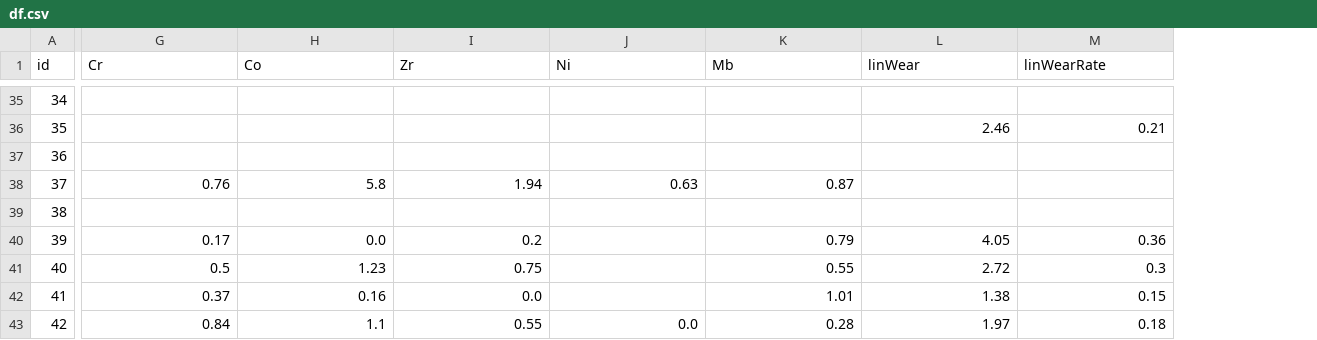
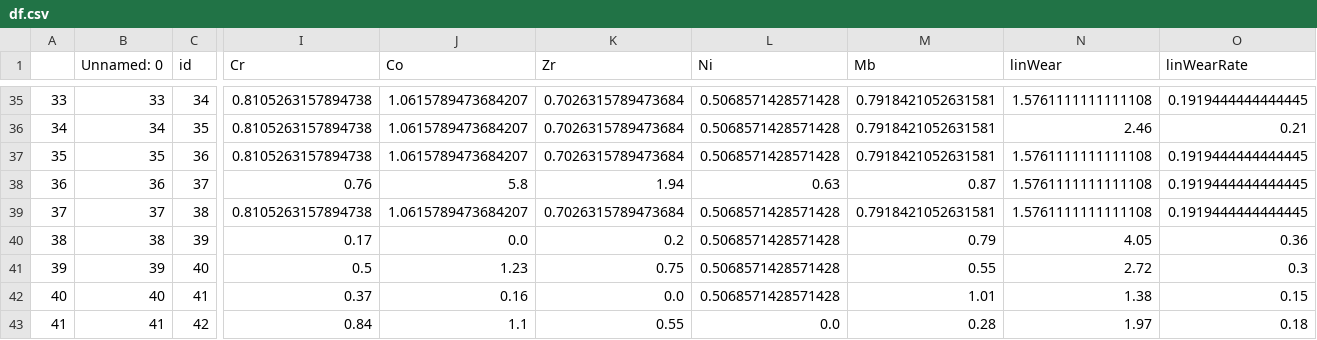
Before and after one commit to perfjes/mastern, a CSV file: compute/data/df.csv, drawn as a sheet; only a part is shown, gaps mark what is left out; addresses are those after the commit; the diff covers the shown part only; the diff names each change by its address in the sheet, - before the commit and + after, or states it on an @@ line.

```diff
--- a/compute/data/df.csv
+++ b/compute/data/df.csv
+column A, rows 35-43: 33 | 34 | 35 | 36 | 37 | 38 | 39 | 40 | 41
+column B (Unnamed: 0), rows 35-43: 33 | 34 | 35 | 36 | 37 | 38 | 39 | 40 | 41
-I35:I37 (Cr): (empty)
+I35:I37 (Cr): 0.8105263157894738
-J35:J37 (Co): (empty)
+J35:J37 (Co): 1.0615789473684207
-K35:K37 (Zr): (empty)
+K35:K37 (Zr): 0.7026315789473684
-L35:L37 (Ni): (empty)
+L35:L37 (Ni): 0.5068571428571428
-M35:M37 (Mb): (empty)
+M35:M37 (Mb): 0.7918421052631581
-N35 (linWear): (empty)
+N35 (linWear): 1.5761111111111108
-O35 (linWearRate): (empty)
+O35 (linWearRate): 0.1919444444444445
-N37:N39 (linWear): (empty)
+N37:N39 (linWear): 1.5761111111111108
-O37:O39 (linWearRate): (empty)
+O37:O39 (linWearRate): 0.1919444444444445
-I39 (Cr): (empty)
+I39 (Cr): 0.8105263157894738
-J39 (Co): (empty)
+J39 (Co): 1.0615789473684207
-K39 (Zr): (empty)
+K39 (Zr): 0.7026315789473684
-L39:L42 (Ni): (empty)
+L39:L42 (Ni): 0.5068571428571428
-M39 (Mb): (empty)
+M39 (Mb): 0.7918421052631581
```
Also changed, not shown: 121 edited cells elsewhere in this file, compute/data/df1.csv, 10 other files.
